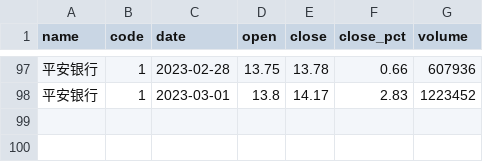
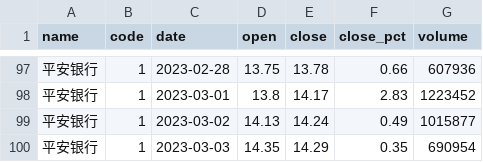
Before and after one commit to jack-hate-titanic/deltaTrader, a CSV file: data/000001.csv, drawn as a sheet; only a part is shown, gaps mark what is left out; the diff names each change by its address in the sheet, - before the commit and + after, or states it on an @@ line.

```diff
--- a/data/000001.csv
+++ b/data/000001.csv
+row 99: 平安银行 | 1 | 2023-03-02 | 14.13 | 14.24 | 0.49 | 1015877
+row 100: 平安银行 | 1 | 2023-03-03 | 14.35 | 14.29 | 0.35 | 690954
```
Also changed, not shown: 4 other files.
